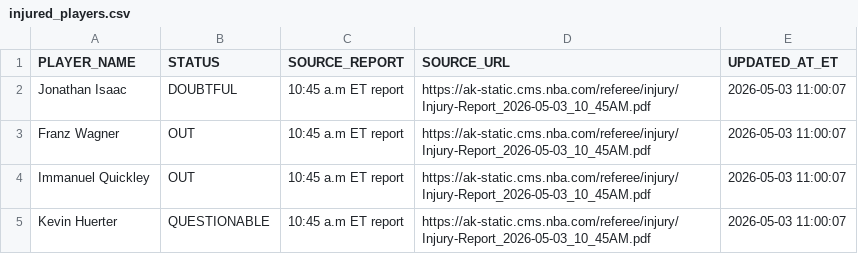
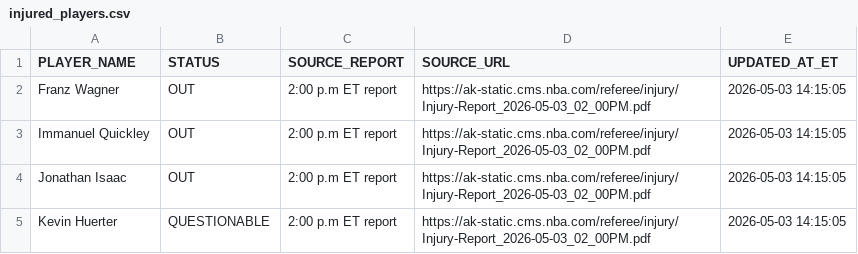
Before and after one commit to syocum9422-blip/edgeranked-site, a CSV file: injured_players.csv, drawn as a sheet.

```diff
--- a/injured_players.csv
+++ b/injured_players.csv
@@ -1,5 +1,5 @@
 PLAYER_NAME,STATUS,SOURCE_REPORT,SOURCE_URL,UPDATED_AT_ET
-Jonathan Isaac,DOUBTFUL,10:45 a.m ET report,https://ak-static.cms.nba.com/referee/injury/Injury-Report_2026-05-03_10_45AM.pdf,2026-05-03 11:00:07
-Franz Wagner,OUT,10:45 a.m ET report,https://ak-static.cms.nba.com/referee/injury/Injury-Report_2026-05-03_10_45AM.pdf,2026-05-03 11:00:07
-Immanuel Quickley,OUT,10:45 a.m ET report,https://ak-static.cms.nba.com/referee/injury/Injury-Report_2026-05-03_10_45AM.pdf,2026-05-03 11:00:07
-Kevin Huerter,QUESTIONABLE,10:45 a.m ET report,https://ak-static.cms.nba.com/referee/injury/Injury-Report_2026-05-03_10_45AM.pdf,2026-05-03 11:00:07
+Franz Wagner,OUT,2:00 p.m ET report,https://ak-static.cms.nba.com/referee/injury/Injury-Report_2026-05-03_02_00PM.pdf,2026-05-03 14:15:05
+Immanuel Quickley,OUT,2:00 p.m ET report,https://ak-static.cms.nba.com/referee/injury/Injury-Report_2026-05-03_02_00PM.pdf,2026-05-03 14:15:05
+Jonathan Isaac,OUT,2:00 p.m ET report,https://ak-static.cms.nba.com/referee/injury/Injury-Report_2026-05-03_02_00PM.pdf,2026-05-03 14:15:05
+Kevin Huerter,QUESTIONABLE,2:00 p.m ET report,https://ak-static.cms.nba.com/referee/injury/Injury-Report_2026-05-03_02_00PM.pdf,2026-05-03 14:15:05
```
Also changed, not shown: Projections_app_view.csv, projections.csv.
